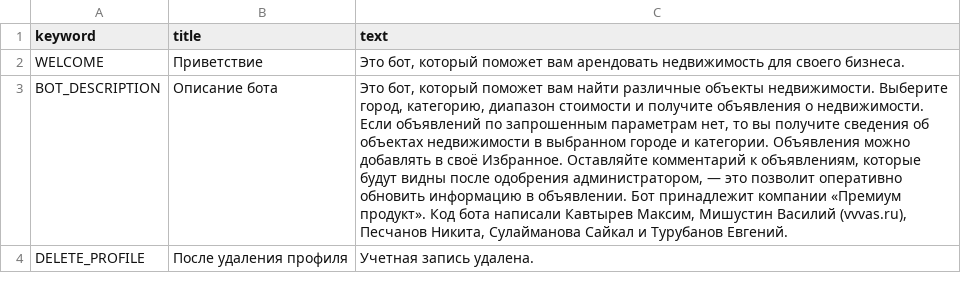
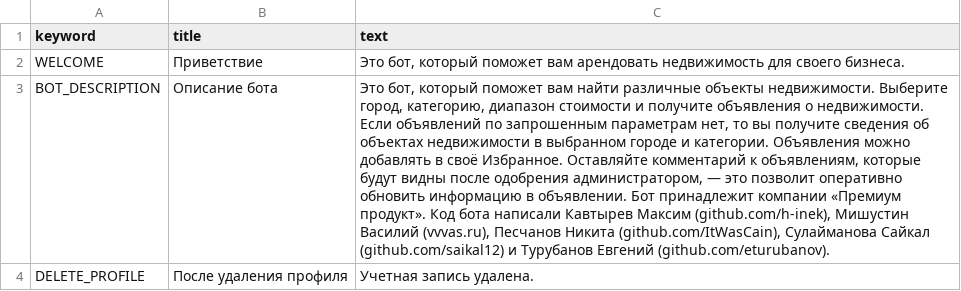
Before and after one commit to VVVas/realty_bot_2, a CSV file: backend/data/botmessage.csv, drawn as a sheet; the diff names each change by its address in the sheet, - before the commit and + after, or states it on an @@ line.

Commit message:
Ссылки на авторов в сообщениях бота

```diff
--- a/backend/data/botmessage.csv
+++ b/backend/data/botmessage.csv
-C3 (text): …написали Кавтырев Максим, Мишустин Василий (vvvas.ru), Песчанов Никита, Сулайманова Сайкал и Турубанов Евгений.
+C3 (text): …написали Кавтырев Максим (github.com/h-inek), Мишустин Василий (vvvas.ru), Песчанов Никита (github.com/ItWasCain), Сулайманова Сайкал (github.com/saikal12) и Турубанов Евгений (github.com/eturubanov).
```
